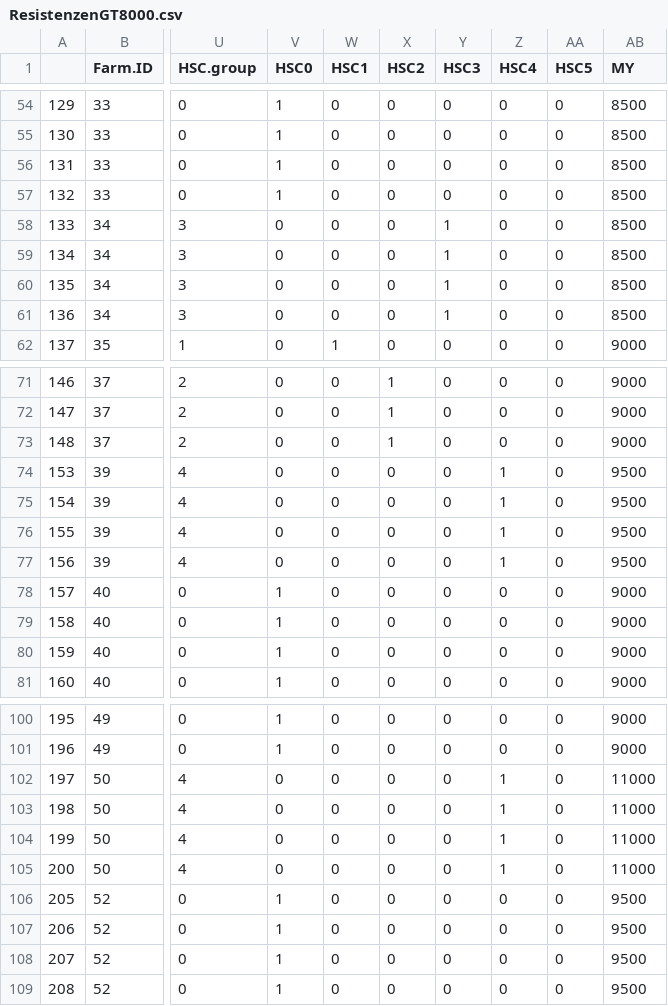
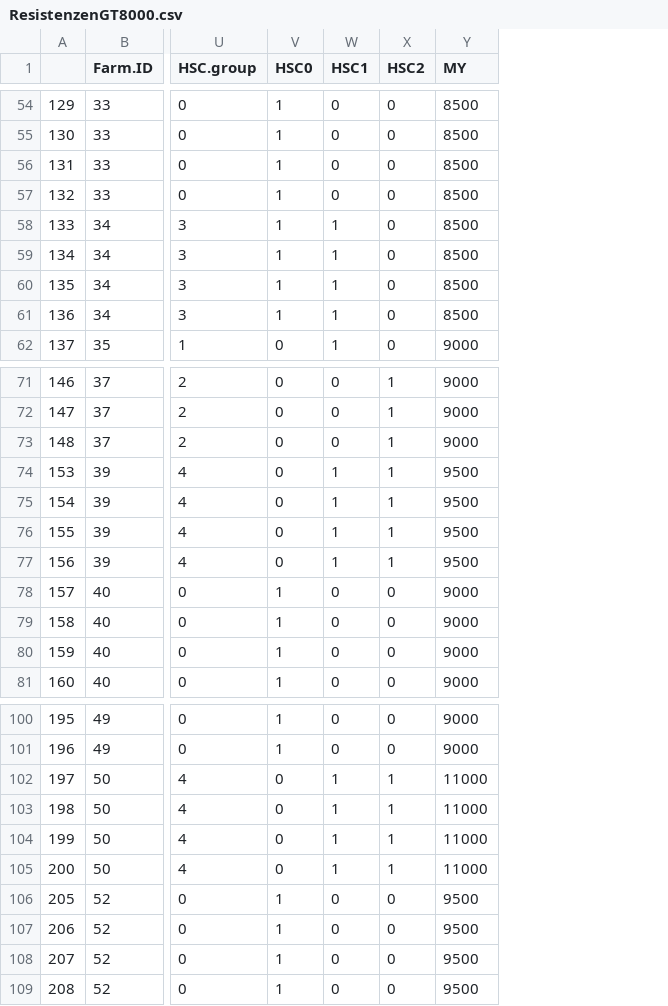
Before and after one commit to PHCC/Resistenzen, a CSV file: ResistenzenGT8000.csv, drawn as a sheet; only a part is shown, gaps mark what is left out; the diff covers the shown part only; the diff names each change by its address in the sheet, - before the commit and + after, or states it on an @@ line.

```diff
--- a/ResistenzenGT8000.csv
+++ b/ResistenzenGT8000.csv
-column Y (HSC3), rows 54-62: 0 | 0 | 0 | 0 | 1 | 1 | 1 | 1 | 0; rows 71-81: all 0; rows 100-109: all 0
-column Z (HSC4), rows 54-62: all 0; rows 71-81: 0 | 0 | 0 | 1 | 1 | 1 | 1 | 0 | 0 | 0 | 0; rows 100-109: 0 | 0 | 1 | 1 | 1 | 1 | 0 | 0 | 0 | 0
-column AA (HSC5), rows 54-62: all 0; rows 71-81: all 0; rows 100-109: all 0
-V58:V61 (HSC0): 0
+V58:V61 (HSC0): 1
-W58:W61 (HSC1): 0
+W58:W61 (HSC1): 1
-W74:W77 (HSC1): 0
+W74:W77 (HSC1): 1
-X74:X77 (HSC2): 0
+X74:X77 (HSC2): 1
-W102:W105 (HSC1): 0
+W102:W105 (HSC1): 1
-X102:X105 (HSC2): 0
+X102:X105 (HSC2): 1
```
Also changed, not shown: 32 edited cells elsewhere in this file, ResistenzenLE8000.csv, ResistenzenU.csv, 11 other files.
